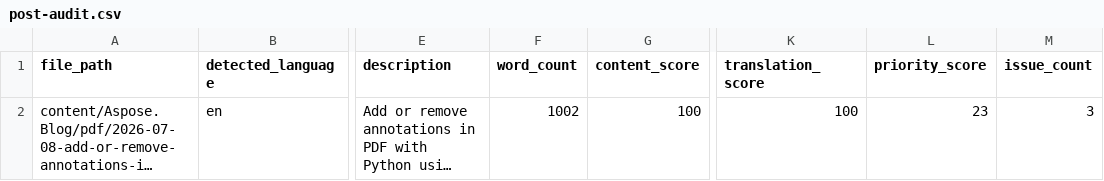
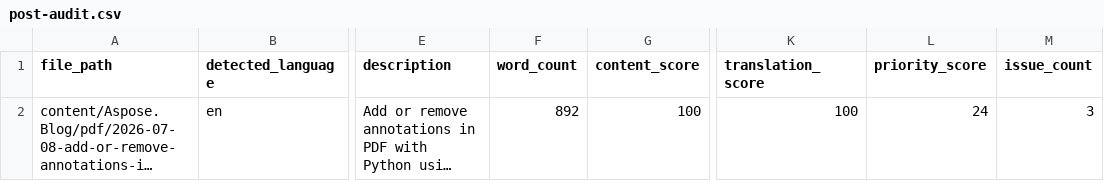
Before and after one commit to conholdate/blog-generator-agent, a CSV file: outputs/audit/aspose/post-audit.csv, drawn as a sheet; only a part is shown, gaps mark what is left out; long unchanged cells end in …; the diff covers the shown part only; the diff names each change by its address in the sheet, - before the commit and + after, or states it on an @@ line.

```diff
--- a/outputs/audit/aspose/post-audit.csv
+++ b/outputs/audit/aspose/post-audit.csv
-F2 (word_count): 1002
+F2 (word_count): 892
-L2 (priority_score): 23
+L2 (priority_score): 24
```
Also changed, not shown: 1 added row elsewhere in this file, 10 other files.
